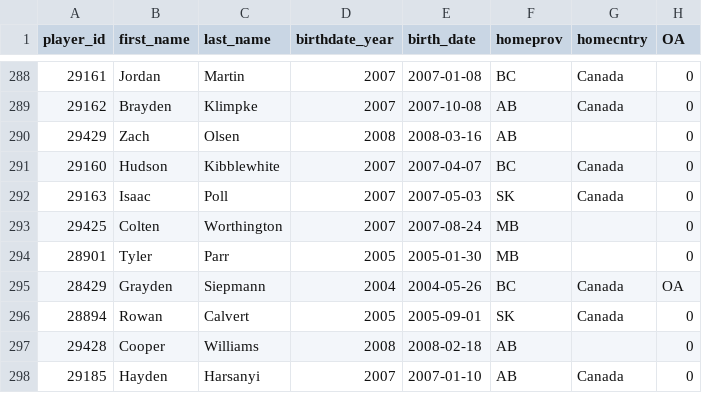
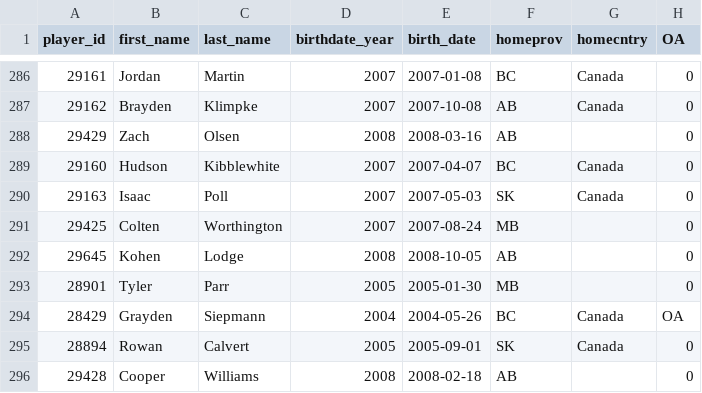
Before and after one commit to lennonay/Prospect_scraper, a CSV file: data/roster/WHL_2024_25_Regular_Season_roster.csv, drawn as a sheet; only a part is shown, gaps mark what is left out; the shorter side is filled out with more unchanged rows; the diff covers the shown part only; the diff names each change by its address in the sheet, - before the commit and + after, or states it on an @@ line.

```diff
--- a/data/roster/WHL_2024_25_Regular_Season_roster.csv
+++ b/data/roster/WHL_2024_25_Regular_Season_roster.csv
+row 292: 29645 | Kohen | Lodge | 2008 | 2008-10-05 | AB |  | 0
```
Also changed, not shown: 3 added rows and 5 removed rows elsewhere in this file, 2 other files.
